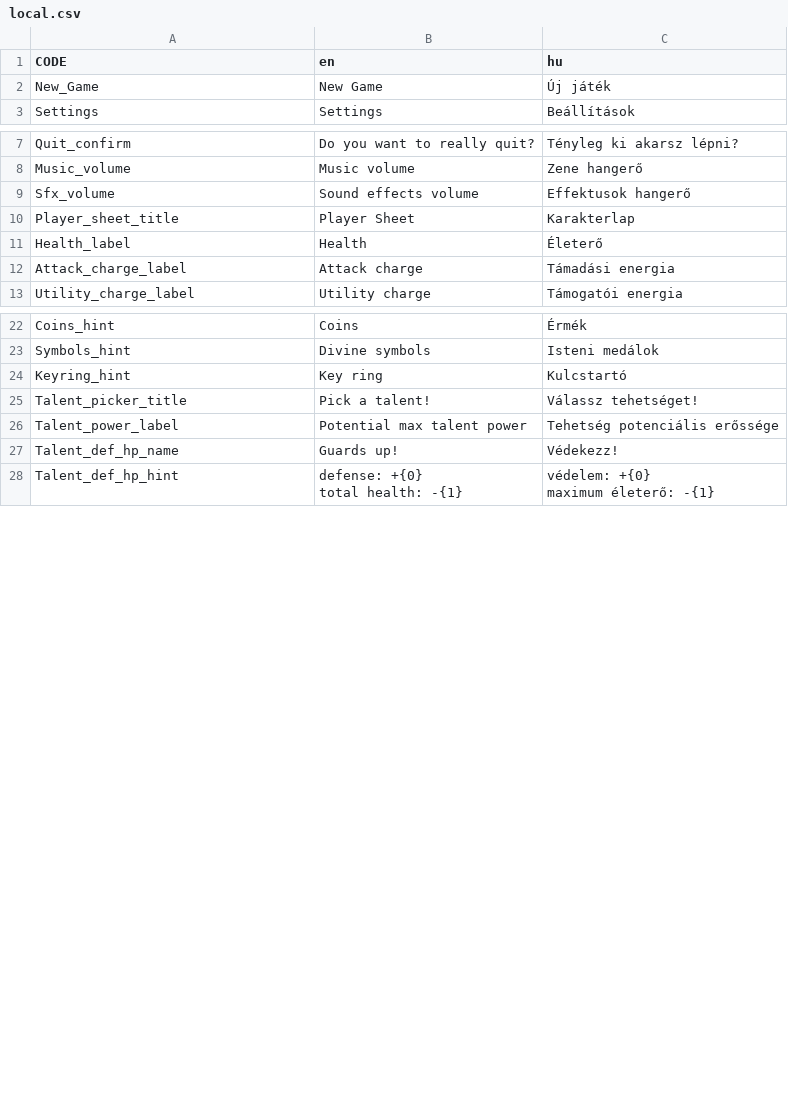
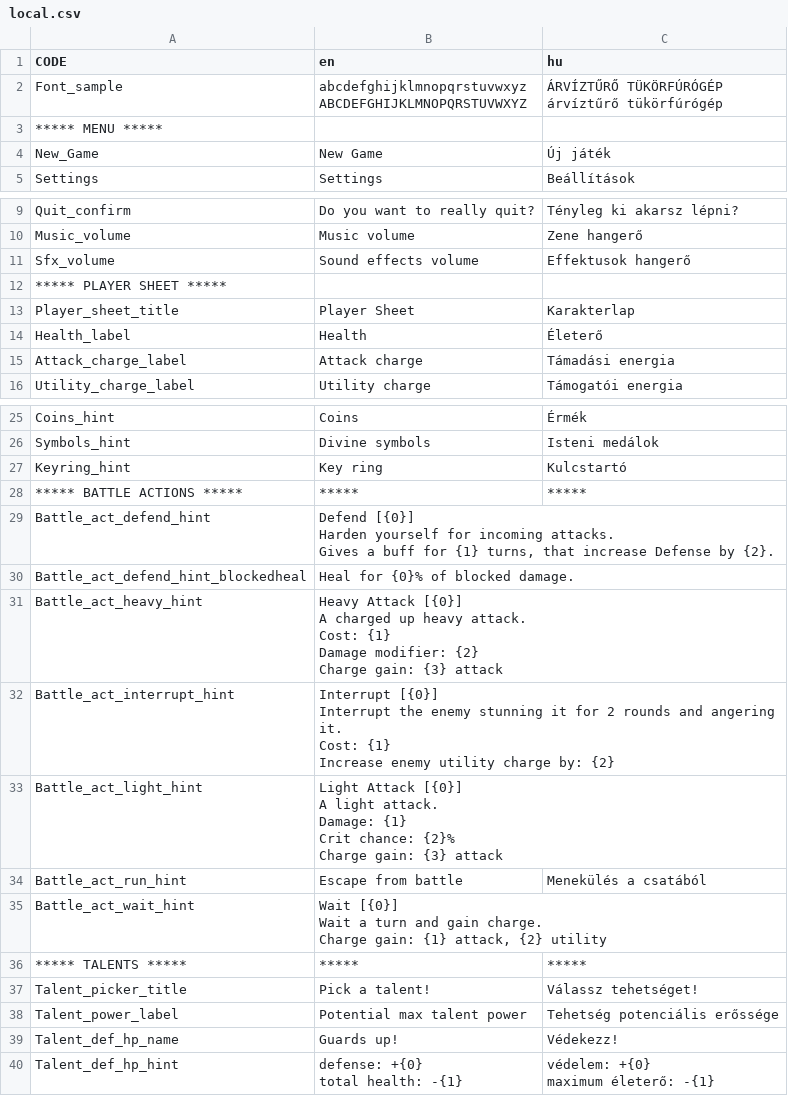
Before and after one commit to GregoBalu/Project-Alpha, a CSV file: datafiles/local.csv, drawn as a sheet; only a part is shown, gaps mark what is left out; ↵ is a line break in a cell; the diff covers the shown part only; the diff names each change by its address in the sheet, - before the commit and + after, or states it on an @@ line.

Commit message:
Localisation for: -Battle actions -Talents

```diff
--- a/datafiles/local.csv
+++ b/datafiles/local.csv
+row 2: Font_sample | abcdefghijklmnopqrstuvwxyz ↵ ABCDEFGHIJKLMNOPQRSTUVWXYZ | ÁRVÍZTŰRŐ TÜKÖRFÚRÓGÉP ↵ árvíztűrő tükörfúrógép
+row 3: ***** MENU *****
+row 12: ***** PLAYER SHEET *****
+row 28: ***** BATTLE ACTIONS ***** | ***** | *****
+row 29: Battle_act_defend_hint | Defend [{0}] ↵ Harden yourself for incoming attacks. ↵ Gives a buff for {1} turns, that increase Defense by {2}.
+row 30: Battle_act_defend_hint_blockedheal | Heal for {0}% of blocked damage.
+row 31: Battle_act_heavy_hint | Heavy Attack [{0}] ↵ A charged up heavy attack. ↵ Cost: {1} ↵ Damage modifier: {2} ↵ Charge gain: {3} attack
+row 32: Battle_act_interrupt_hint | Interrupt [{0}] ↵ Interrupt the enemy stunning it for 2 rounds and angering it. ↵ Cost: {1} ↵ Increase enemy utility charge by: {2}
+row 33: Battle_act_light_hint | Light Attack [{0}] ↵ A light attack. ↵ Damage: {1} ↵ Crit chance: {2}% ↵ Charge gain: {3} attack
+row 34: Battle_act_run_hint | Escape from battle | Menekülés a csatából
+row 35: Battle_act_wait_hint | Wait [{0}] ↵ Wait a turn and gain charge. ↵ Charge gain: {1} attack, {2} utility
+row 36: ***** TALENTS ***** | ***** | *****
```
Also changed, not shown: 26 added rows, 1 removed row and 12 edited cells elsewhere in this file, 26 other files.
